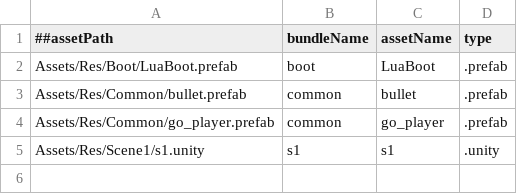
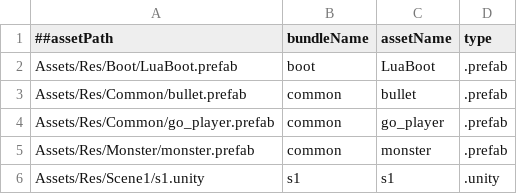
Before and after one commit to ouchzsc/RazorFrameWork, a CSV file: RazorClient/csv/asset/asset.csv, drawn as a sheet.

Commit message:
add monster res

```diff
--- a/RazorClient/csv/asset/asset.csv
+++ b/RazorClient/csv/asset/asset.csv
@@ -4,2 +4,3 @@ Assets/Res/Common/bullet.prefab,common,bullet,.prefab
 Assets/Res/Common/go_player.prefab,common,go_player,.prefab
+Assets/Res/Monster/monster.prefab,common,monster,.prefab
 Assets/Res/Scene1/s1.unity,s1,s1,.unity
```
Also changed, not shown: 11 other files.
